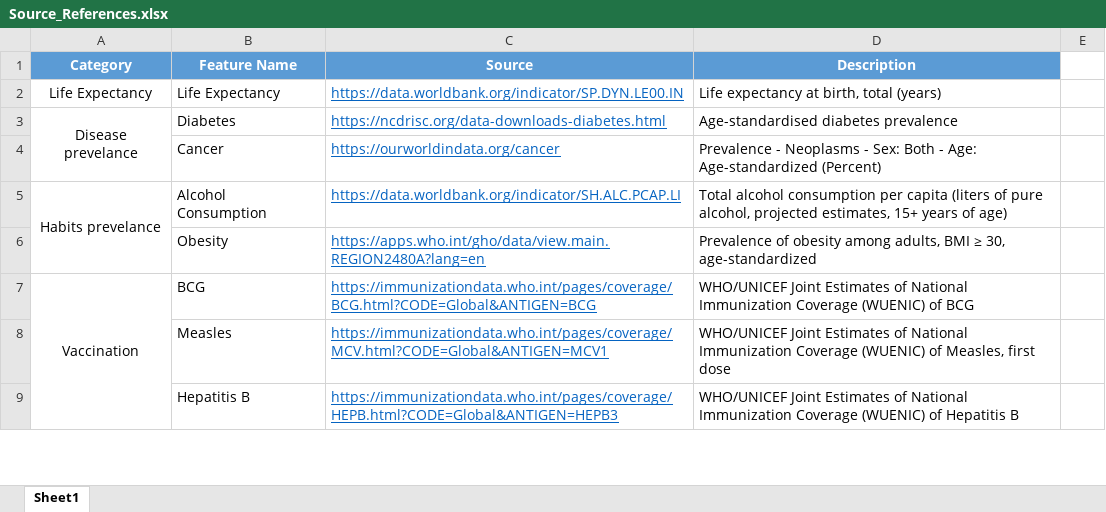
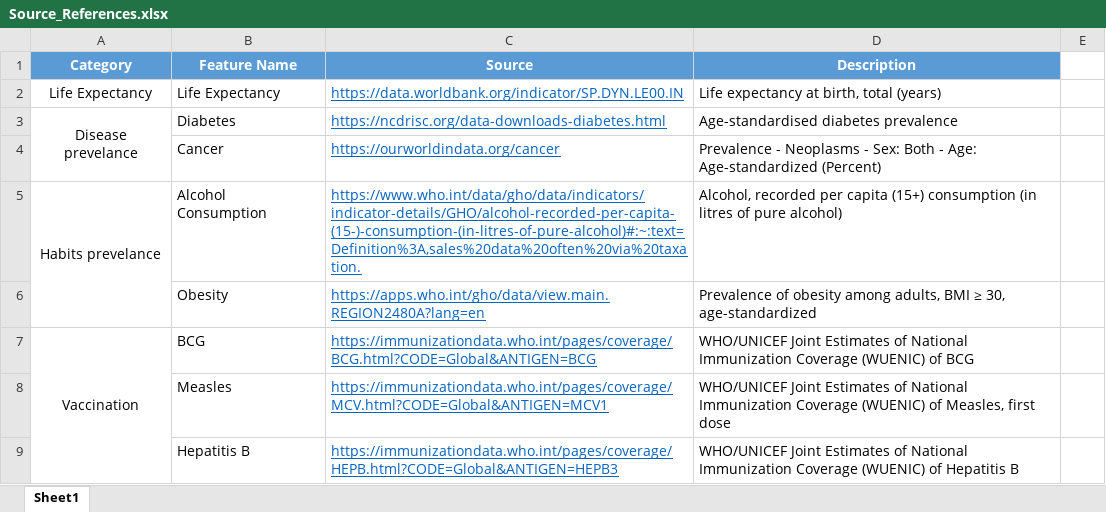
Before and after one commit to Ryan-Fried/Final_Project-Group1, an Excel workbook: Resources/Raw/Source_References.xlsx, sheet Sheet1, drawn as a sheet; only a part is shown; values as stored, in another font and other column widths than the file's, no borders; the diff names each change by its address in the sheet, - before the commit and + after, or states it on an @@ line.

```diff
--- a/Resources/Raw/Source_References.xlsx (sheet Sheet1)
+++ b/Resources/Raw/Source_References.xlsx (sheet Sheet1)
-C5 (Source): https://data.worldbank.org/indicator/SH.ALC.PCAP.LI
+C5 (Source): https://www.who.int/data/gho/data/indicators/indicator-details/GHO/alcohol-recorded-per-capita-(15-)-consumption-(in-litres-of-pure-alcohol)#:~:text=Definition%3A,sales%20data%20often%20via%20taxation.
-D5 (Description): Total alcohol consumption per capita (liters of pure alcohol, projected estimates, 15+ years of age)
+D5 (Description): Alcohol, recorded per capita (15+) consumption (in litres of pure alcohol)
```
Also changed, not shown: 4 other files.
